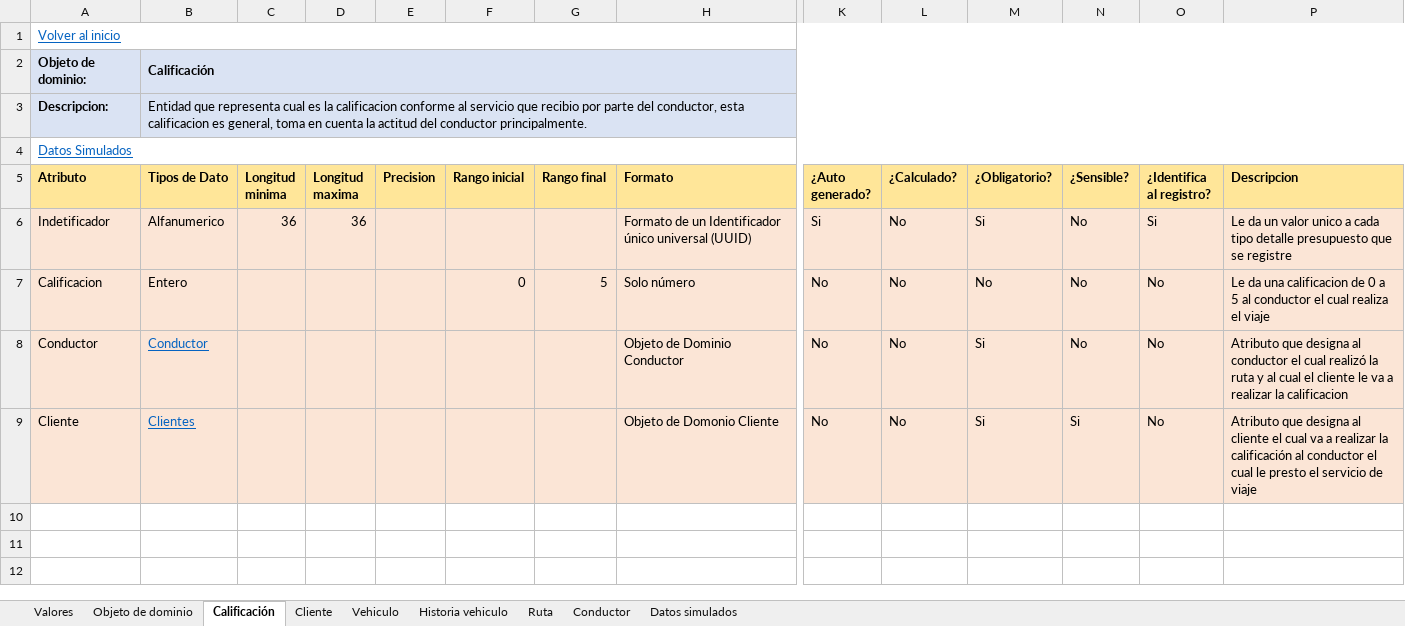
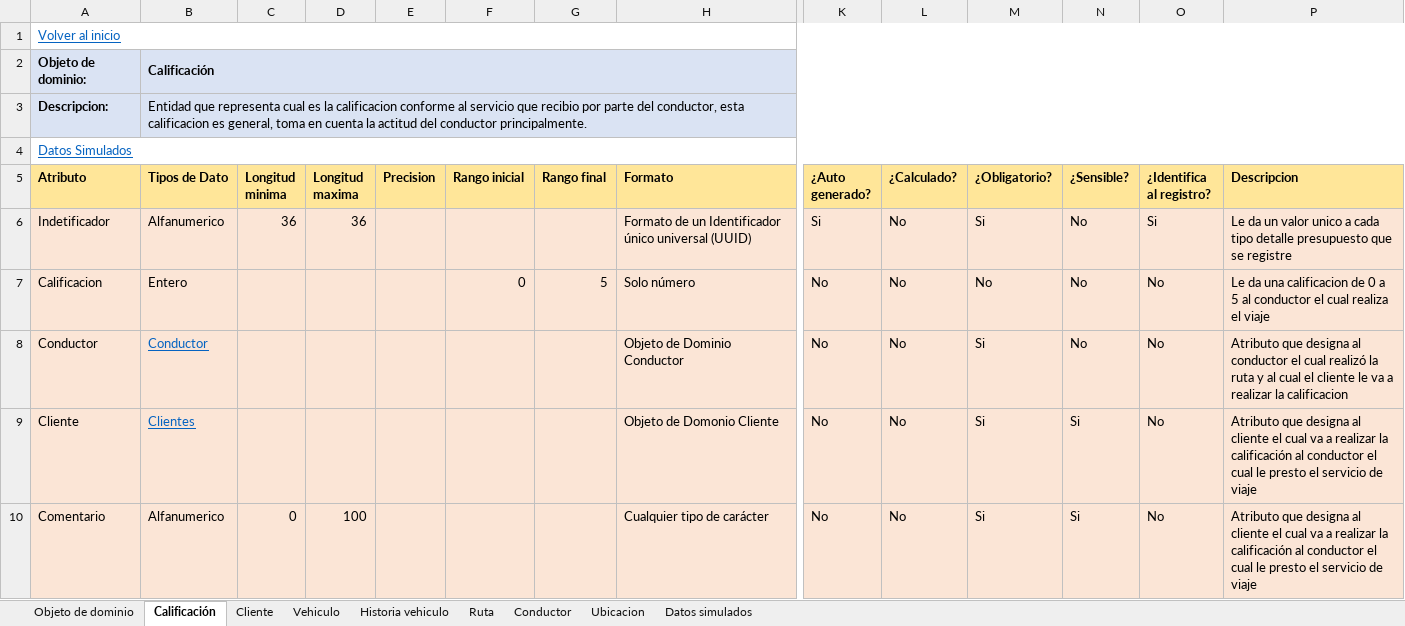
Before and after one commit to federico1605/RepositorioDOO, an Excel workbook: ExtraClase/Modelado de Dominio/Modelo enriquesido/Proyecto extraclase.xlsx, sheet Calificación, drawn as a sheet; only a part is shown, gaps mark what is left out; values as stored, in another font and other column widths than the file's, no borders; rows hold the shown columns only; the diff names each change by its address in the sheet, - before the commit and + after, or states it on an @@ line.

Commit message:
Se añadio ubicacion y atrivutos a usuarios

```diff
--- a/ExtraClase/Modelado de Dominio/Modelo enriquesido/Proyecto extraclase.xlsx (sheet Calificación)
+++ b/ExtraClase/Modelado de Dominio/Modelo enriquesido/Proyecto extraclase.xlsx (sheet Calificación)
@@ sheet tab hidden: Valores @@
+sheet tab: Ubicacion
+row 10: Comentario | Alfanumerico | 0 | 100 |  |  |  | Cualquier tipo de carácter | No | No | Si | Si | No | Atributo que designa al cliente el cual va a realizar la calificación al conductor el cual le presto el servicio de viaje
```
Also changed, not shown: sheet Datos simulados, sheet Cliente, sheet Conductor, sheet Objeto de dominio.
